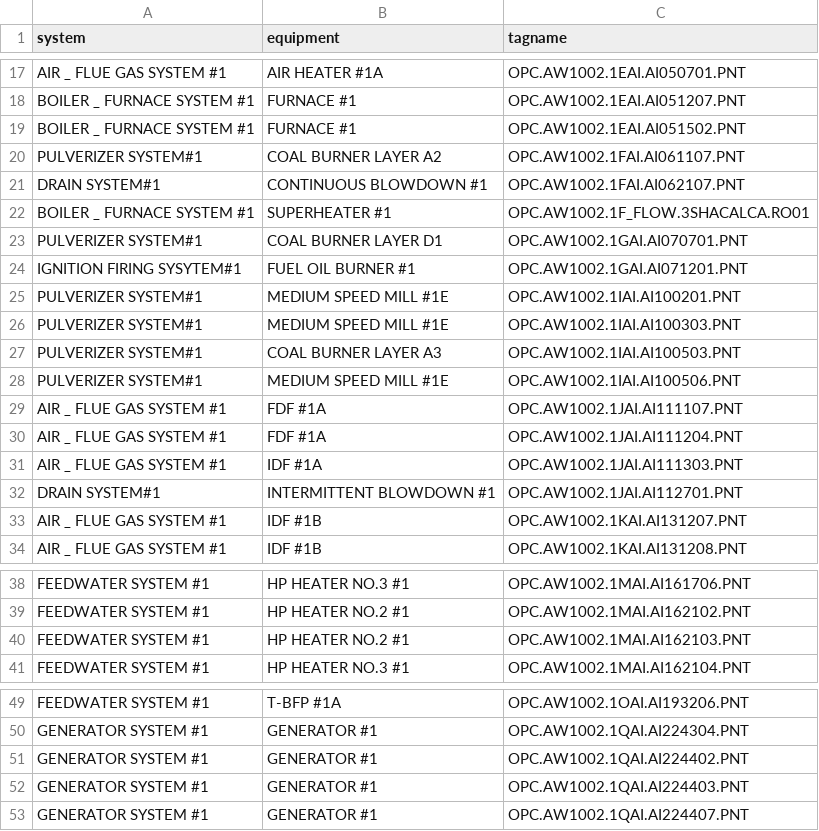
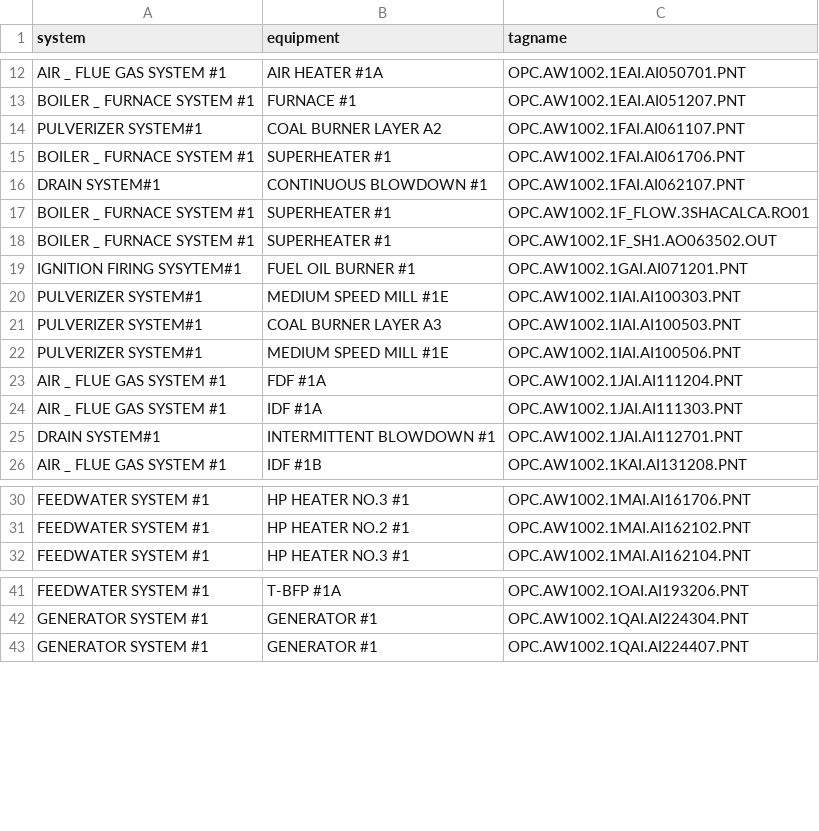
Before and after one commit to ekky24/dashboard_model_performance, a CSV file: result/anomaly_realtime_validation_dump/PLTU Pacitan 1_big_anomaly_count.csv, drawn as a sheet; only a part is shown, gaps mark what is left out; removed rows and columns are numbered as before the commit, all else as after; the diff covers the shown part only; the diff names each change by its address in the sheet, - before the commit and + after, or states it on an @@ line.

```diff
--- a/result/anomaly_realtime_validation_dump/PLTU Pacitan 1_big_anomaly_count.csv
+++ b/result/anomaly_realtime_validation_dump/PLTU Pacitan 1_big_anomaly_count.csv
-row 19: BOILER _ FURNACE SYSTEM #1 | FURNACE #1 | OPC.AW1002.1EAI.AI051502.PNT
+row 15: BOILER _ FURNACE SYSTEM #1 | SUPERHEATER #1 | OPC.AW1002.1FAI.AI061706.PNT
-row 23: PULVERIZER SYSTEM#1 | COAL BURNER LAYER D1 | OPC.AW1002.1GAI.AI070701.PNT
+row 18: BOILER _ FURNACE SYSTEM #1 | SUPERHEATER #1 | OPC.AW1002.1F_SH1.AO063502.OUT
-row 25: PULVERIZER SYSTEM#1 | MEDIUM SPEED MILL #1E | OPC.AW1002.1IAI.AI100201.PNT
-row 29: AIR _ FLUE GAS SYSTEM #1 | FDF #1A | OPC.AW1002.1JAI.AI111107.PNT
-row 33: AIR _ FLUE GAS SYSTEM #1 | IDF #1B | OPC.AW1002.1KAI.AI131207.PNT
-row 40: FEEDWATER SYSTEM #1 | HP HEATER NO.2 #1 | OPC.AW1002.1MAI.AI162103.PNT
-row 51: GENERATOR SYSTEM #1 | GENERATOR #1 | OPC.AW1002.1QAI.AI224402.PNT
-row 52: GENERATOR SYSTEM #1 | GENERATOR #1 | OPC.AW1002.1QAI.AI224403.PNT
```
Also changed, not shown: 1 added row and 6 removed rows elsewhere in this file, result/anomaly_detection_dump/download_data.csv, result/anomaly_realtime_validation_dump/PLTU Pacitan 1_flat_data.csv, 3 other files.
